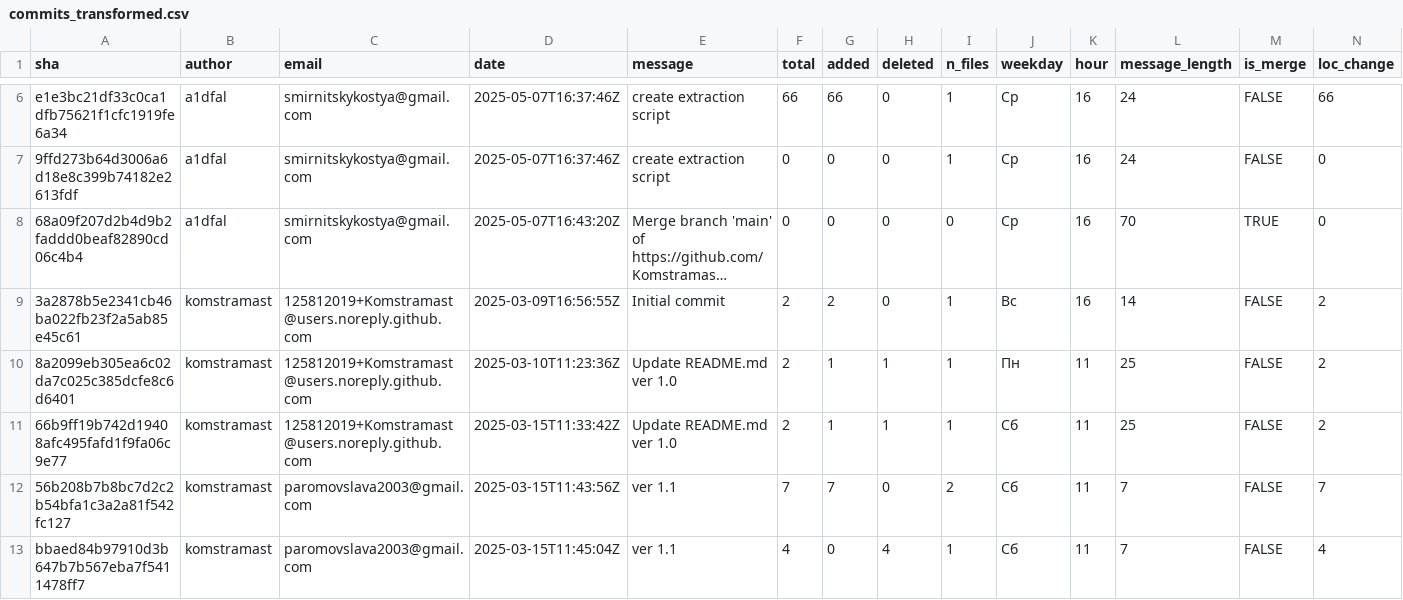
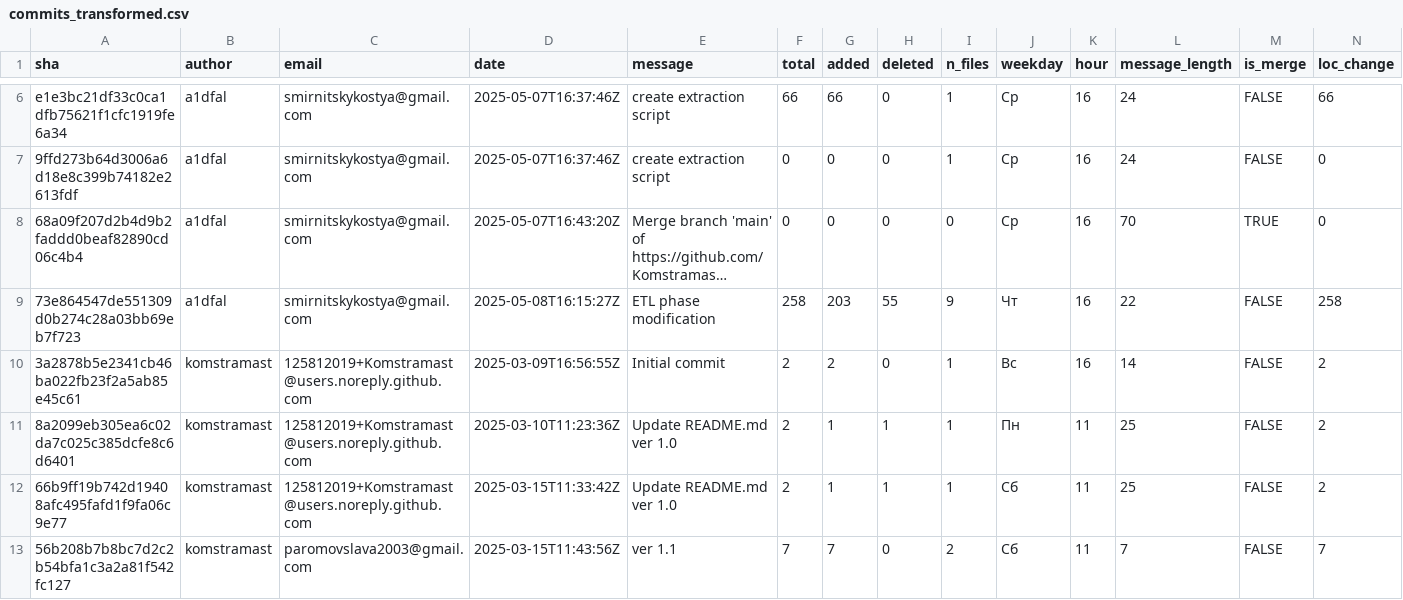
Before and after one commit to Komstramast/Group_project_C4, a CSV file: data/commits_transformed.csv, drawn as a sheet; only a part is shown, gaps mark what is left out; the shorter side is filled out with more unchanged rows; long unchanged cells end in …; the diff names each change by its address in the sheet, - before the commit and + after, or states it on an @@ line.

```diff
--- a/data/commits_transformed.csv
+++ b/data/commits_transformed.csv
+row 9: 73e864547de551309d0b274c28a03bb69eb7f723 | a1dfal | smirnitskykostya@gmail.com | 2025-05-08T16:15:27Z | ETL phase modification | 258 | 203 | 55 | 9 | Чт | 16 | 22 | FALSE | 258
```
Also changed, not shown: data/commits_clean.csv, outputs/developer_profiles.csv, 11 other files.
